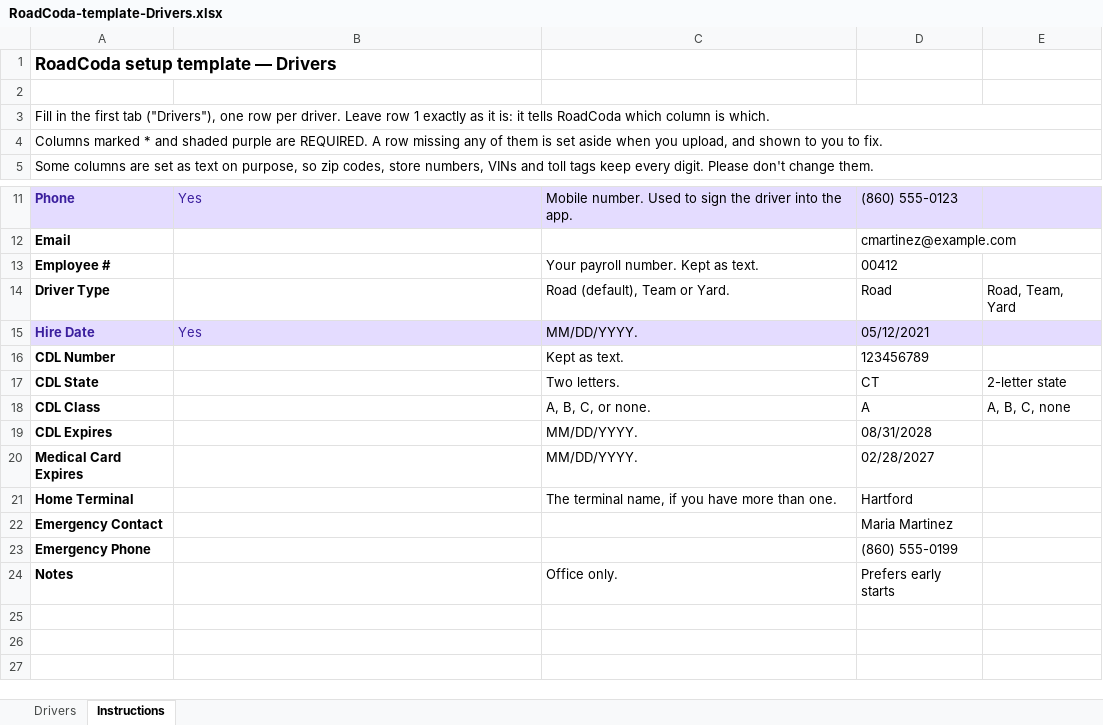
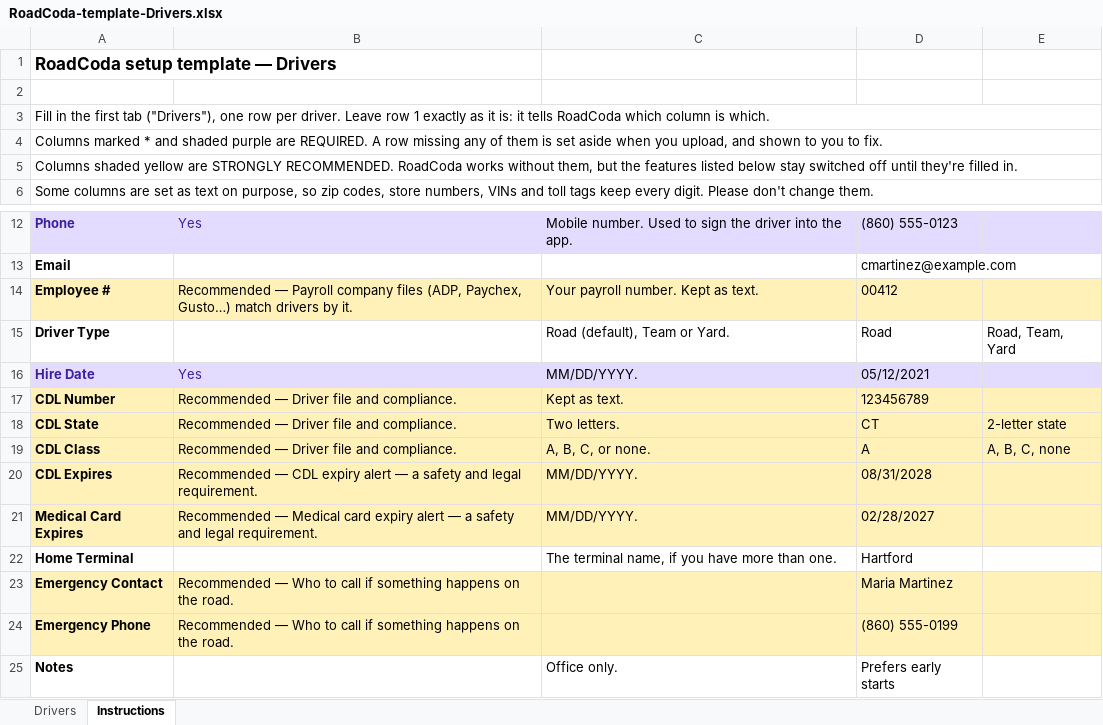
Before and after one commit to mdauria4431-star/roadcoda-app, an Excel workbook: templates/RoadCoda-template-Drivers.xlsx, sheet Instructions, drawn as a sheet; only a part is shown, gaps mark what is left out; values as stored, in another font and other column widths than the file's, no borders; addresses are those after the commit; the diff names each change by its address in the sheet, - before the commit and + after, or states it on an @@ line.

```diff
--- a/templates/RoadCoda-template-Drivers.xlsx (sheet Instructions)
+++ b/templates/RoadCoda-template-Drivers.xlsx (sheet Instructions)
+row 5: Columns shaded yellow are STRONGLY RECOMMENDED. RoadCoda works without them, but the features listed below stay switched off until they're filled in.
-A14:E14 fill: none
+A14:E14 fill: #FFF1B8
-B14: (empty)
+B14: Recommended — Payroll company files (ADP, Paychex, Gusto…) match drivers by it.
-A17:E21 fill: none
+A17:E21 fill: #FFF1B8
-B17:B19: (empty)
+B17:B19: Recommended — Driver file and compliance.
-B20: (empty)
+B20: Recommended — CDL expiry alert — a safety and legal requirement.
-B21: (empty)
+B21: Recommended — Medical card expiry alert — a safety and legal requirement.
-A23:E24 fill: none
+A23:E24 fill: #FFF1B8
-B23:B24: (empty)
+B23:B24: Recommended — Who to call if something happens on the road.
```
Also changed, not shown: sheet Drivers, templates/RoadCoda-template-Customers.xlsx, templates/RoadCoda-template-Office-staff.xlsx, 2 other files.
